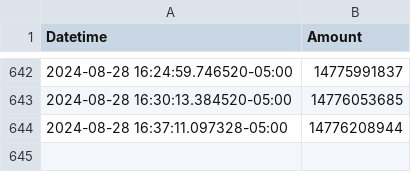
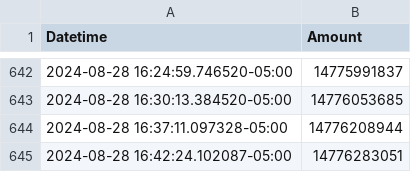
Before and after one commit to ColinODwanny/Act_Blue_Tracker, a CSV file: ActBlue.csv, drawn as a sheet; only a part is shown, gaps mark what is left out; the diff names each change by its address in the sheet, - before the commit and + after, or states it on an @@ line.

```diff
--- a/ActBlue.csv
+++ b/ActBlue.csv
+row 645: 2024-08-28 16:42:24.102087-05:00 | 14776283051
```
